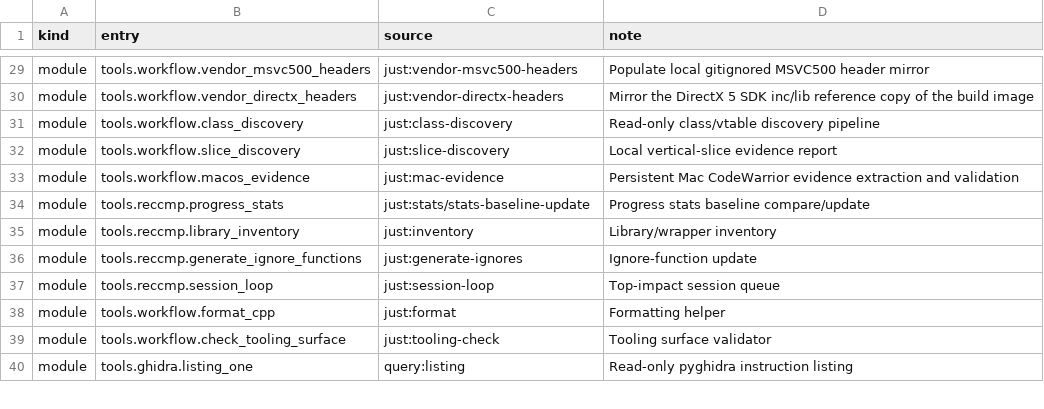
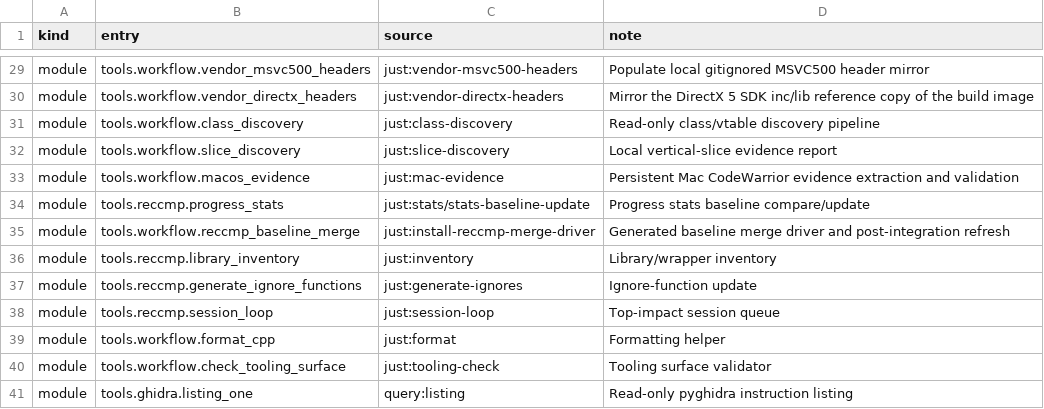
Before and after one commit to agluszak/imperialism-decomp, a CSV file: config/tooling_surface.csv, drawn as a sheet; only a part is shown, gaps mark what is left out.

Commit message:
Regenerate reccmp baselines after Git integration
Register both generated progress snapshots with a repo-owned merge driver. The driver preserves a valid side and records pending regeneration; tracked post-merge, post-rewrite, and post-commit hooks rebuild the completed tree and rewrite both baselines as unstaged, reviewable changes.\n\nAdd one-time local installation to bootstrap and document the opt-out. Cover driver conflict resolution, pending-state handling, squash deferral, retry behavior, and real Git merge integration.\n\nVerified with just precommit (334 tests), shell syntax checks, an actual temporary-repository merge conflict, and zero stats drift.

```diff
--- a/config/tooling_surface.csv
+++ b/config/tooling_surface.csv
@@ -34,2 +34,3 @@ module|tools.workflow.macos_evidence|just:mac-evidence|Persistent Mac CodeWarrio
 module|tools.reccmp.progress_stats|just:stats/stats-baseline-update|Progress stats baseline compare/update
+module|tools.workflow.reccmp_baseline_merge|just:install-reccmp-merge-driver|Generated baseline merge driver and post-integration refresh
 module|tools.reccmp.library_inventory|just:inventory|Library/wrapper inventory
```
Also changed, not shown: 12 other files.
